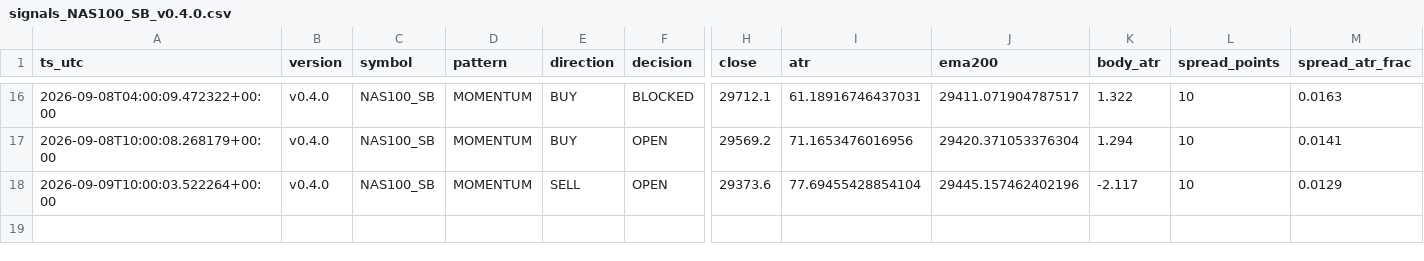
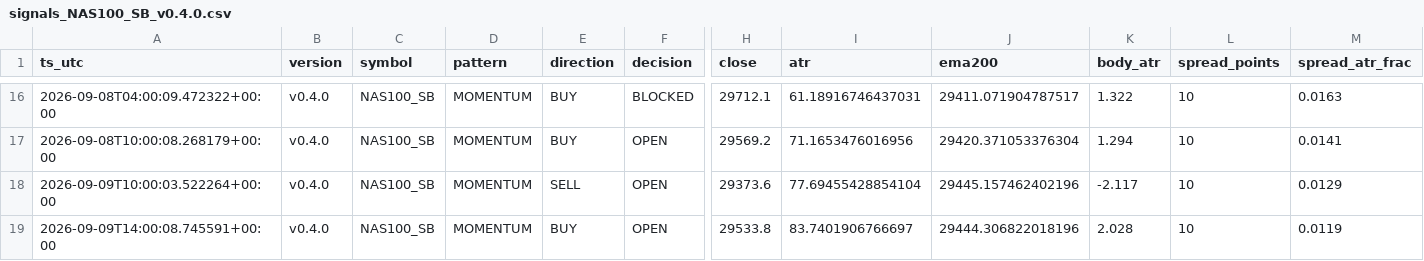
Before and after one commit to jorgenofuentes/tb-logs, a CSV file: signals_NAS100_SB_v0.4.0.csv, drawn as a sheet; only a part is shown, gaps mark what is left out; rows hold the shown columns only; the diff names each change by its address in the sheet, - before the commit and + after, or states it on an @@ line.

```diff
--- a/signals_NAS100_SB_v0.4.0.csv
+++ b/signals_NAS100_SB_v0.4.0.csv
+row 19: 2026-09-09T14:00:08.745591+00:00 | v0.4.0 | NAS100_SB | MOMENTUM | BUY | OPEN | 29533.8 | 83.7401906766697 | 29444.306822018196 | 2.028 | 10 | 0.0119
```
Also changed, not shown: trades_NAS100_SB_v0.4.0.csv, trades_closed_NAS100_SB_v0.4.0.csv, 3 other files.
